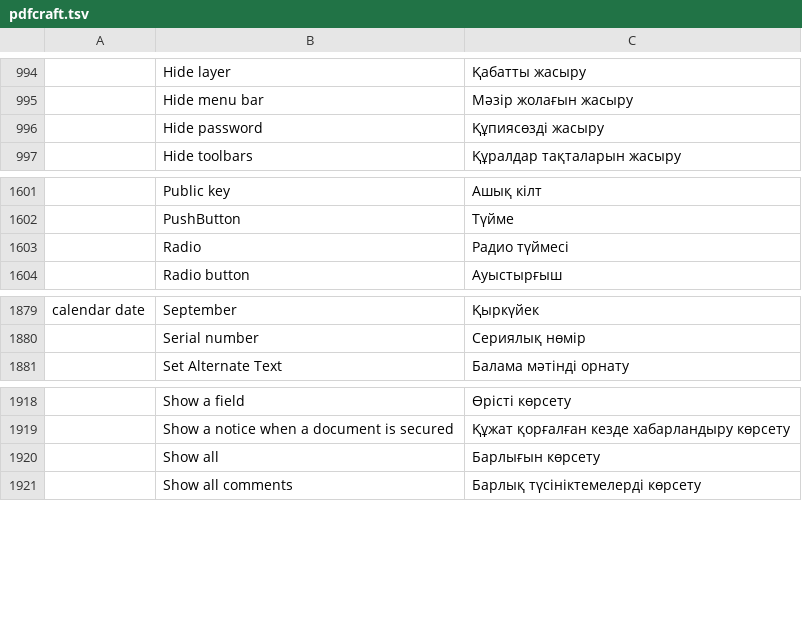
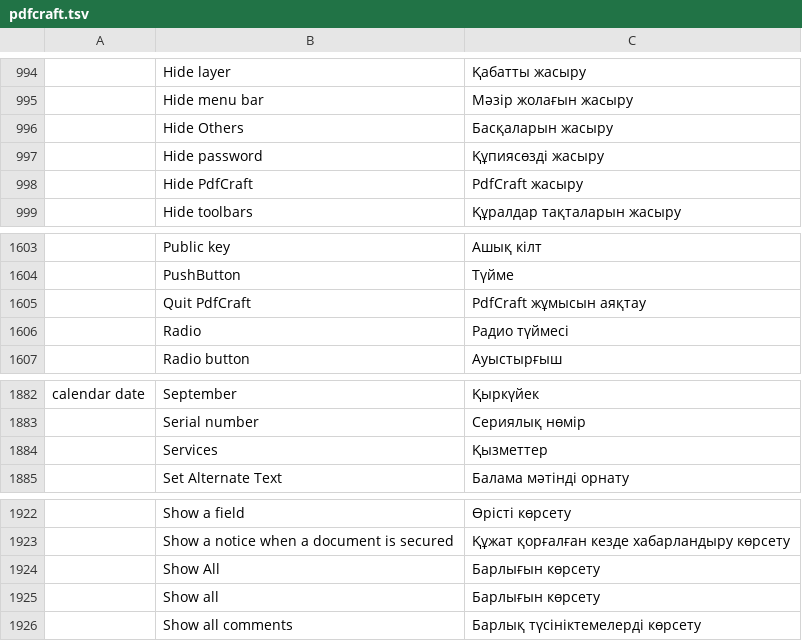
Before and after one commit to BBQ-MAN/craft-i18n, a TSV file: locales/kk/pdfcraft.tsv, drawn as a sheet; only a part is shown, gaps mark what is left out; the diff names each change by its address in the sheet, - before the commit and + after, or states it on an @@ line.

```diff
--- a/locales/kk/pdfcraft.tsv
+++ b/locales/kk/pdfcraft.tsv
+row 996:  | Hide Others | Басқаларын жасыру
+row 998:  | Hide PdfCraft | PdfCraft жасыру
+row 1605:  | Quit PdfCraft | PdfCraft жұмысын аяқтау
+row 1884:  | Services | Қызметтер
+row 1924:  | Show All | Барлығын көрсету
```
Also changed, not shown: locales/bg/pdfcraft.tsv, locales/sl/pdfcraft.tsv, 19 other files.
